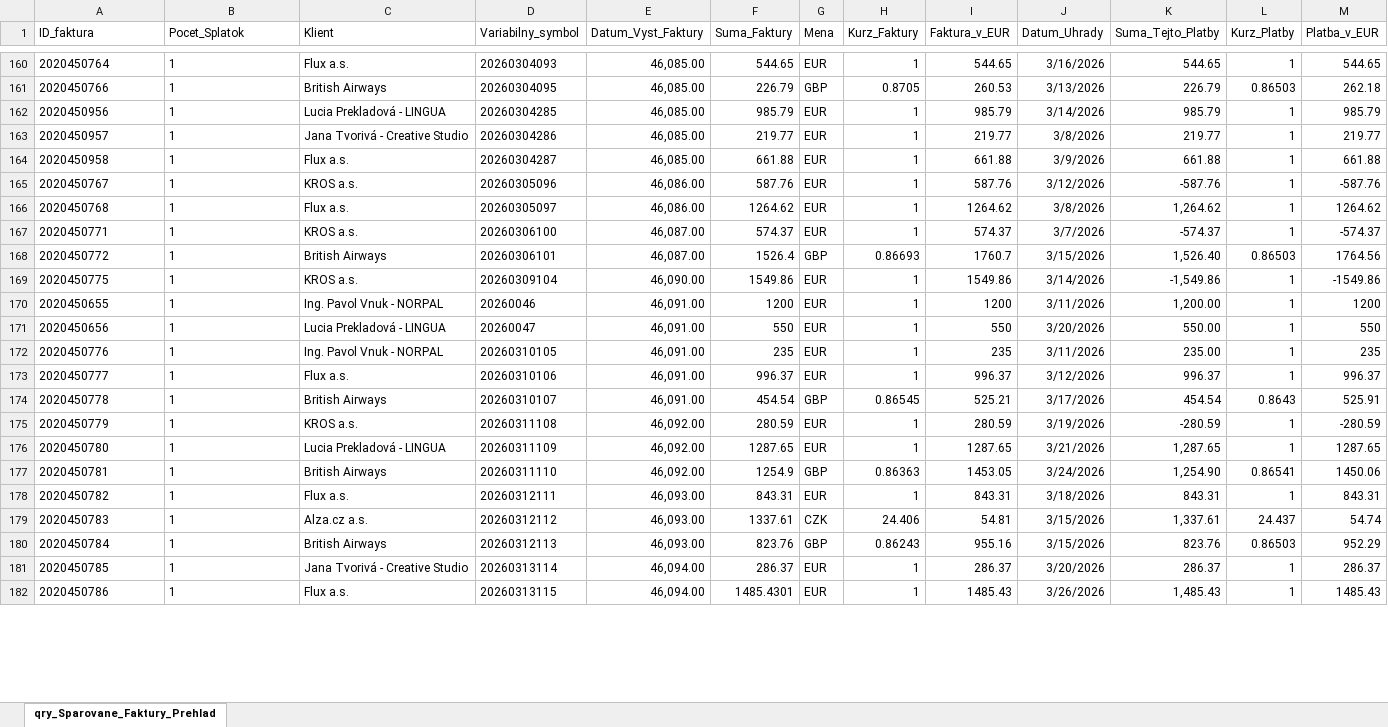
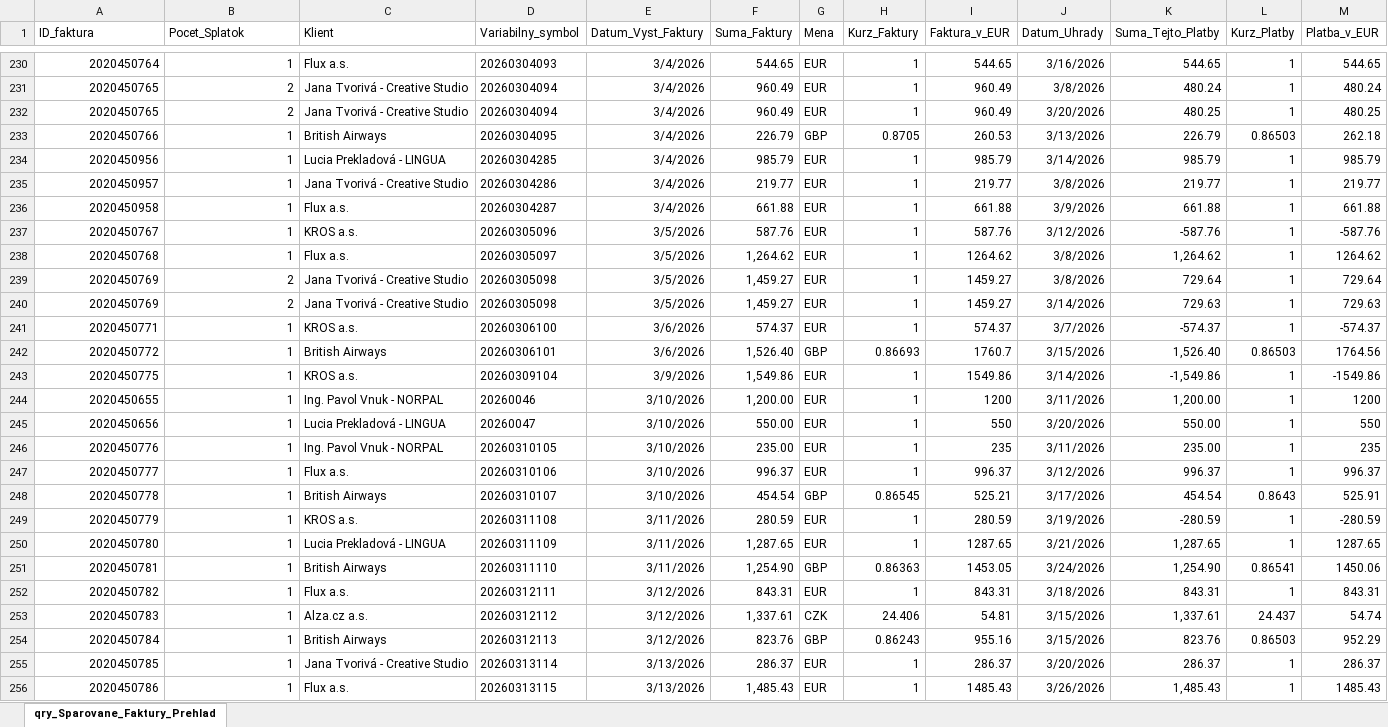
Before and after one commit to janakaletova/e-smartbalance, an Excel workbook: export_analyza_FX.xlsx, sheet qry_Sparovane_Faktury_Prehlad, drawn as a sheet; only a part is shown, gaps mark what is left out; values as stored, in another font and other column widths than the file's, no borders; addresses are those after the commit; rows hold the shown columns only; the diff covers the shown part only; the diff names each change by its address in the sheet, - before the commit and + after, or states it on an @@ line.

```diff
--- a/export_analyza_FX.xlsx (sheet qry_Sparovane_Faktury_Prehlad)
+++ b/export_analyza_FX.xlsx (sheet qry_Sparovane_Faktury_Prehlad)
-A230:B230 alignment: left
+A230:B230 alignment: right
-E230 (Datum_Vyst_Faktury): 46,085.00
+E230 (Datum_Vyst_Faktury): 3/4/2026
+row 231: 2020450765 | 2 | Jana Tvorivá - Creative Studio | 20260304094 | 3/4/2026 | 960.49 | EUR | 1 | 960.49 | 3/8/2026 | 480.24 | 1 | 480.24
+row 232: 2020450765 | 2 | Jana Tvorivá - Creative Studio | 20260304094 | 3/4/2026 | 960.49 | EUR | 1 | 960.49 | 3/20/2026 | 480.25 | 1 | 480.25
-A233:B238 alignment: left
+A233:B238 alignment: right
-E233:E236 (Datum_Vyst_Faktury): 46,085.00
+E233:E236 (Datum_Vyst_Faktury): 3/4/2026
-E237:E238 (Datum_Vyst_Faktury): 46,086.00
+E237:E238 (Datum_Vyst_Faktury): 3/5/2026
-F238 (Suma_Faktury): 1264.62
+F238 (Suma_Faktury): 1,264.62
+row 239: 2020450769 | 2 | Jana Tvorivá - Creative Studio | 20260305098 | 3/5/2026 | 1,459.27 | EUR | 1 | 1459.27 | 3/8/2026 | 729.64 | 1 | 729.64
+row 240: 2020450769 | 2 | Jana Tvorivá - Creative Studio | 20260305098 | 3/5/2026 | 1,459.27 | EUR | 1 | 1459.27 | 3/14/2026 | 729.63 | 1 | 729.63
-A241:B256 alignment: left
+A241:B256 alignment: right
-E241:E242 (Datum_Vyst_Faktury): 46,087.00
+E241:E242 (Datum_Vyst_Faktury): 3/6/2026
-F242 (Suma_Faktury): 1526.4
+F242 (Suma_Faktury): 1,526.40
-E243 (Datum_Vyst_Faktury): 46,090.00
+E243 (Datum_Vyst_Faktury): 3/9/2026
-F243 (Suma_Faktury): 1549.86
+F243 (Suma_Faktury): 1,549.86
-E244:E248 (Datum_Vyst_Faktury): 46,091.00
+E244:E248 (Datum_Vyst_Faktury): 3/10/2026
-F244 (Suma_Faktury): 1200
+F244 (Suma_Faktury): 1,200.00
-F245 (Suma_Faktury): 550
+F245 (Suma_Faktury): 550.00
-F246 (Suma_Faktury): 235
+F246 (Suma_Faktury): 235.00
-E249:E251 (Datum_Vyst_Faktury): 46,092.00
+E249:E251 (Datum_Vyst_Faktury): 3/11/2026
-F250 (Suma_Faktury): 1287.65
+F250 (Suma_Faktury): 1,287.65
-F251 (Suma_Faktury): 1254.9
+F251 (Suma_Faktury): 1,254.90
-E252:E254 (Datum_Vyst_Faktury): 46,093.00
+E252:E254 (Datum_Vyst_Faktury): 3/12/2026
-F253 (Suma_Faktury): 1337.61
+F253 (Suma_Faktury): 1,337.61
-E255:E256 (Datum_Vyst_Faktury): 46,094.00
+E255:E256 (Datum_Vyst_Faktury): 3/13/2026
-F256 (Suma_Faktury): 1485.4301
+F256 (Suma_Faktury): 1,485.43
```
Also changed, not shown: 86 added rows, 71 edited cells and cell formats elsewhere in this sheet, export_partneri_aktualizovane.xlsx, export_pouzite_kurzy_nbs.xlsx, 2 other files.
